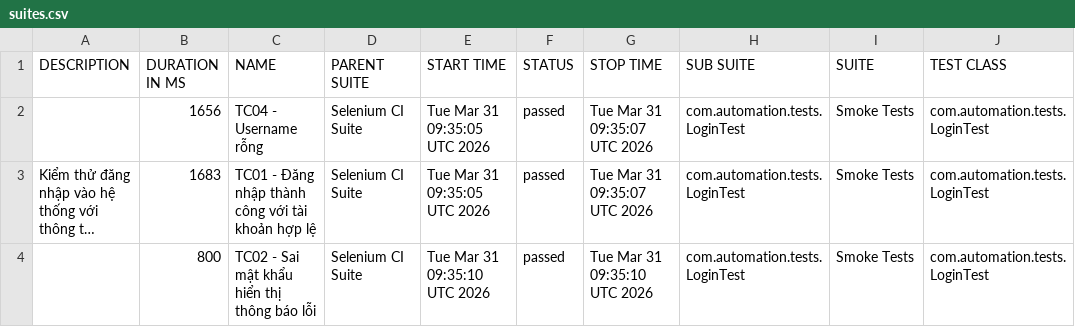
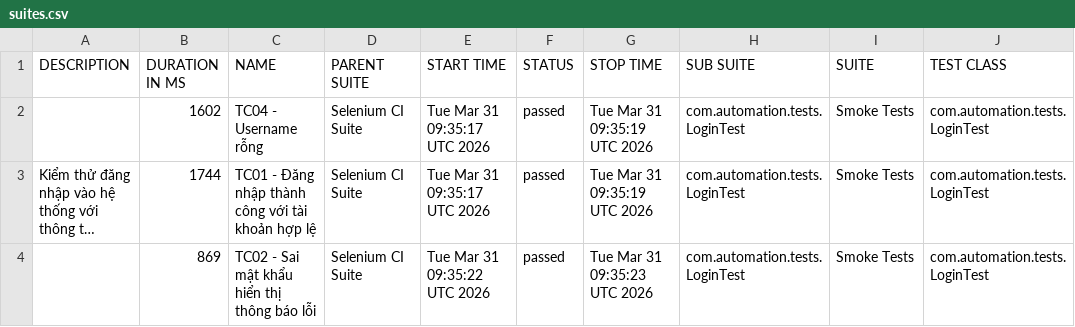
Before and after one commit to huyhuy23022004/Lab11_BuiNgocHuy_1150080137_CNPM2, a CSV file: data/suites.csv, drawn as a sheet; only a part is shown; long unchanged cells end in …; the diff names each change by its address in the sheet, - before the commit and + after, or states it on an @@ line.

```diff
--- a/data/suites.csv
+++ b/data/suites.csv
-B2 (DURATION IN MS): 1656
+B2 (DURATION IN MS): 1602
-E2:E3 (START TIME): Tue Mar 31 09:35:05 UTC 2026
+E2:E3 (START TIME): Tue Mar 31 09:35:17 UTC 2026
-G2:G3 (STOP TIME): Tue Mar 31 09:35:07 UTC 2026
+G2:G3 (STOP TIME): Tue Mar 31 09:35:19 UTC 2026
-B3 (DURATION IN MS): 1683
+B3 (DURATION IN MS): 1744
-B4 (DURATION IN MS): 800
+B4 (DURATION IN MS): 869
-E4 (START TIME): Tue Mar 31 09:35:10 UTC 2026
+E4 (START TIME): Tue Mar 31 09:35:22 UTC 2026
-G4 (STOP TIME): Tue Mar 31 09:35:10 UTC 2026
+G4 (STOP TIME): Tue Mar 31 09:35:23 UTC 2026
```
Also changed, not shown: 33 other files.
